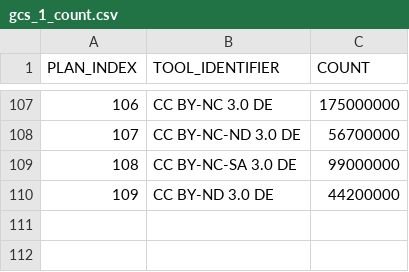
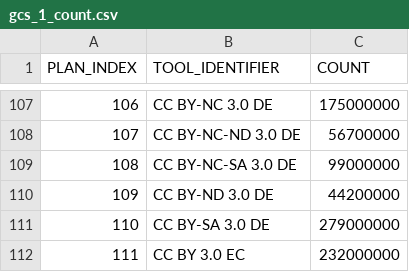
Before and after one commit to creativecommons/quantifying, a CSV file: data/2024Q4/1-fetch/gcs_1_count.csv, drawn as a sheet; only a part is shown, gaps mark what is left out.

Commit message:
Add and commit new Google Custom Search (GCS) data for 2024Q4

```diff
--- a/data/2024Q4/1-fetch/gcs_1_count.csv
+++ b/data/2024Q4/1-fetch/gcs_1_count.csv
@@ -110 +110,3 @@
 "109","CC BY-ND 3.0 DE","44200000"
+"110","CC BY-SA 3.0 DE","279000000"
+"111","CC BY 3.0 EC","232000000"
```
